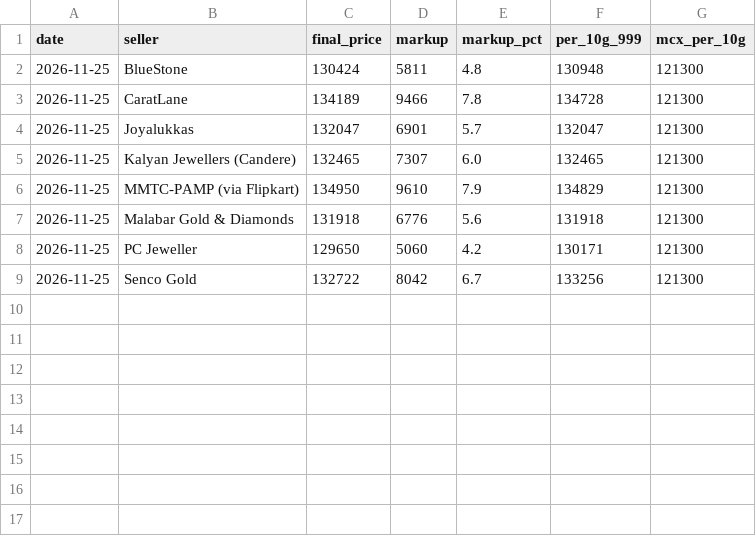
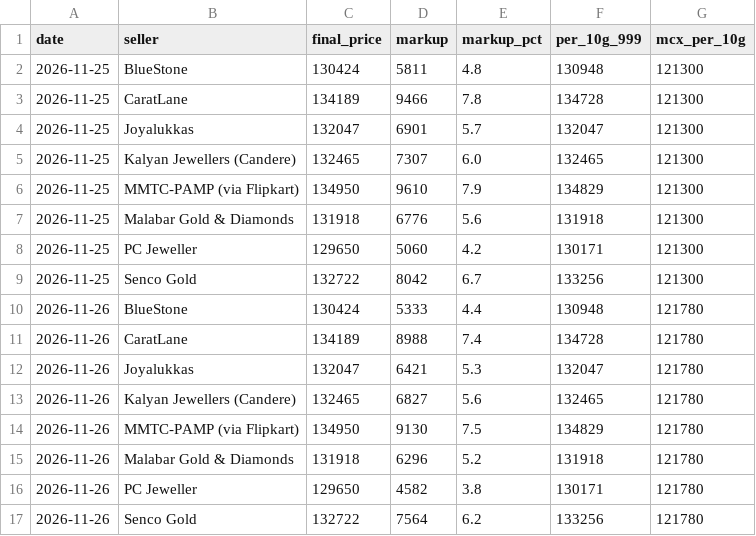
Before and after one commit to ishurunda12-wq/gold-tracker, a CSV file: seller_history.csv, drawn as a sheet; the diff names each change by its address in the sheet, - before the commit and + after, or states it on an @@ line.

```diff
--- a/seller_history.csv
+++ b/seller_history.csv
+row 10: 2026-11-26 | BlueStone | 130424 | 5333 | 4.4 | 130948 | 121780
+row 11: 2026-11-26 | CaratLane | 134189 | 8988 | 7.4 | 134728 | 121780
+row 12: 2026-11-26 | Joyalukkas | 132047 | 6421 | 5.3 | 132047 | 121780
+row 13: 2026-11-26 | Kalyan Jewellers (Candere) | 132465 | 6827 | 5.6 | 132465 | 121780
+row 14: 2026-11-26 | MMTC-PAMP (via Flipkart) | 134950 | 9130 | 7.5 | 134829 | 121780
+row 15: 2026-11-26 | Malabar Gold & Diamonds | 131918 | 6296 | 5.2 | 131918 | 121780
+row 16: 2026-11-26 | PC Jeweller | 129650 | 4582 | 3.8 | 130171 | 121780
+row 17: 2026-11-26 | Senco Gold | 132722 | 7564 | 6.2 | 133256 | 121780
```
Also changed, not shown: 1 other file.
